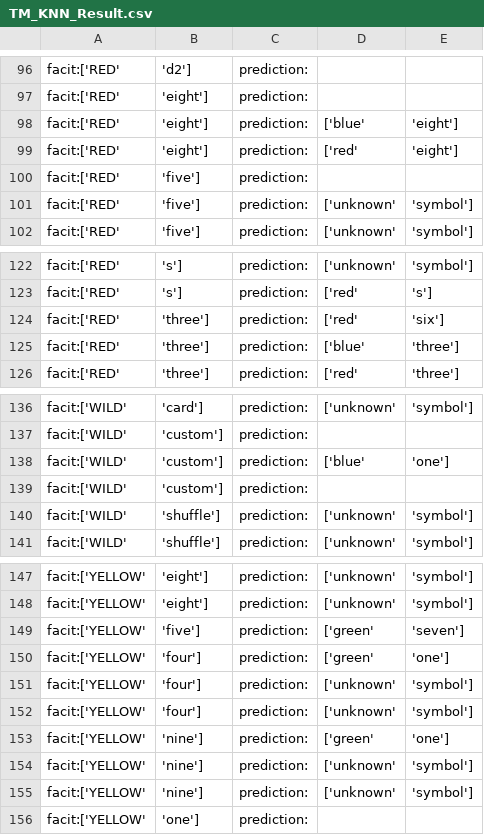
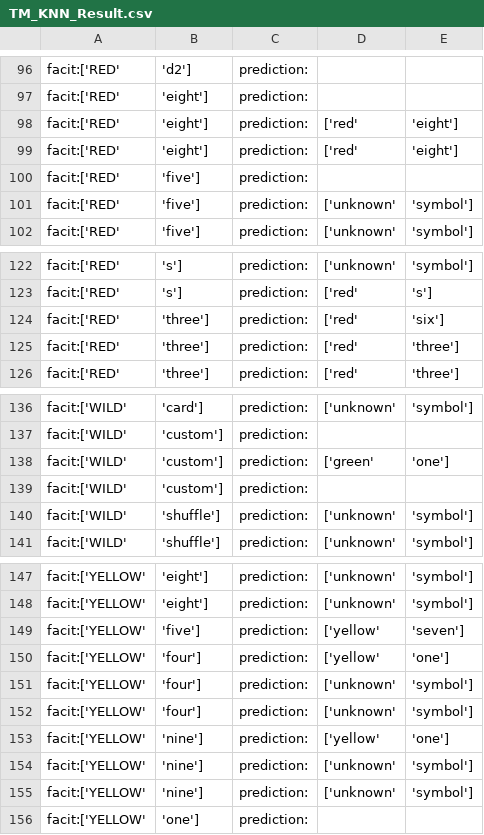
Before and after one commit to 20yoal01/UNO_Image_Recognition, a CSV file: result/TM_KNN_Result.csv, drawn as a sheet; only a part is shown, gaps mark what is left out; the diff covers the shown part only.

```diff
--- a/result/TM_KNN_Result.csv
+++ b/result/TM_KNN_Result.csv
@@ -97,3 +97,3 @@ facit:['RED', 'd2'],prediction:,
 facit:['RED', 'eight'],prediction:,
-facit:['RED', 'eight'],prediction:,['blue', 'eight']
+facit:['RED', 'eight'],prediction:,['red', 'eight']
 facit:['RED', 'eight'],prediction:,['red', 'eight']
@@ -124,3 +124,3 @@ facit:['RED', 's'],prediction:,['red', 's']
 facit:['RED', 'three'],prediction:,['red', 'six']
-facit:['RED', 'three'],prediction:,['blue', 'three']
+facit:['RED', 'three'],prediction:,['red', 'three']
 facit:['RED', 'three'],prediction:,['red', 'three']
@@ -137,3 +137,3 @@ facit:['WILD', 'card'],prediction:,['unknown', 'symbol']
 facit:['WILD', 'custom'],prediction:,
-facit:['WILD', 'custom'],prediction:,['blue', 'one']
+facit:['WILD', 'custom'],prediction:,['green', 'one']
 facit:['WILD', 'custom'],prediction:,
@@ -148,7 +148,7 @@ facit:['YELLOW', 'eight'],prediction:,['unknown', 'symbol']
 facit:['YELLOW', 'eight'],prediction:,['unknown', 'symbol']
-facit:['YELLOW', 'five'],prediction:,['green', 'seven']
-facit:['YELLOW', 'four'],prediction:,['green', 'one']
+facit:['YELLOW', 'five'],prediction:,['yellow', 'seven']
+facit:['YELLOW', 'four'],prediction:,['yellow', 'one']
 facit:['YELLOW', 'four'],prediction:,['unknown', 'symbol']
 facit:['YELLOW', 'four'],prediction:,['unknown', 'symbol']
-facit:['YELLOW', 'nine'],prediction:,['green', 'one']
+facit:['YELLOW', 'nine'],prediction:,['yellow', 'one']
 facit:['YELLOW', 'nine'],prediction:,['unknown', 'symbol']
```
Also changed, not shown: 1 added row, 1 removed row and 24 edited cells elsewhere in this file, 4 other files.
